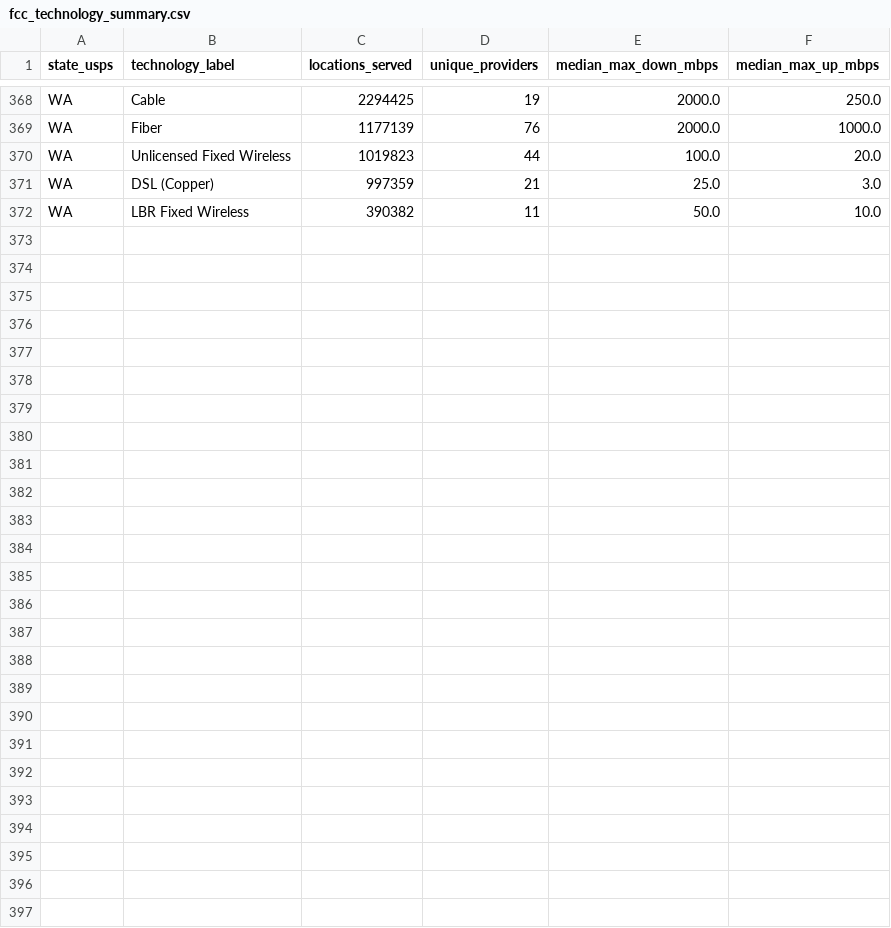
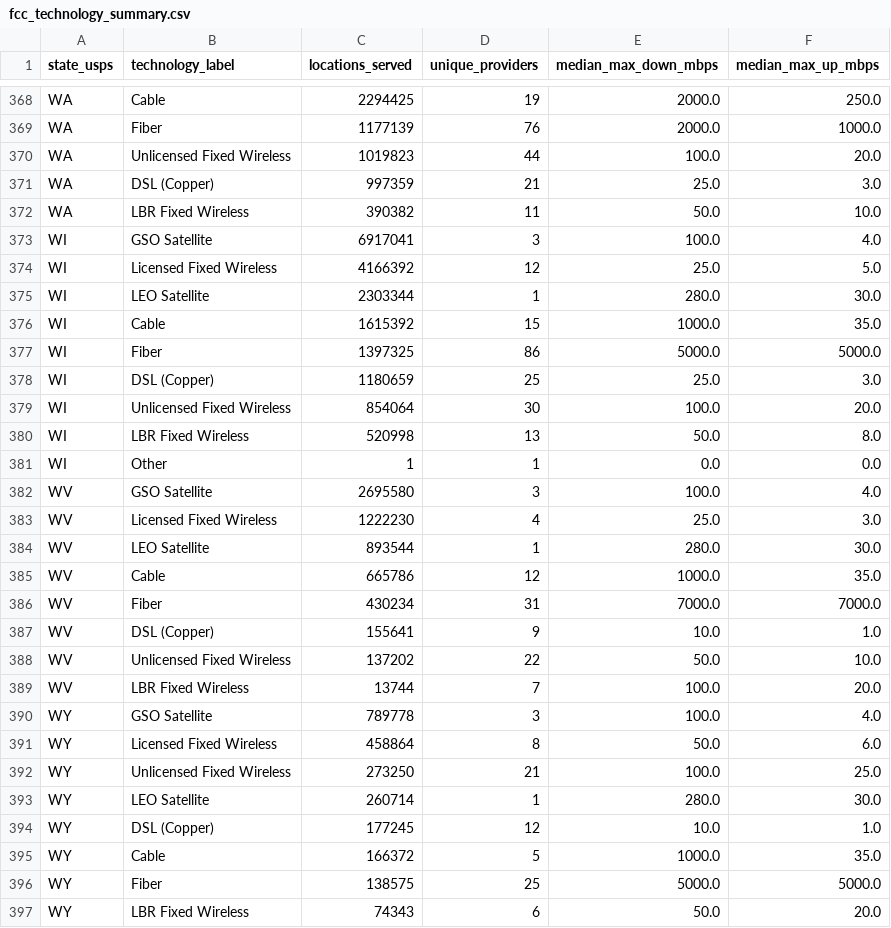
Before and after one commit to YashRao10/connectivity-cost-index, a CSV file: data/fcc_technology_summary.csv, drawn as a sheet; only a part is shown, gaps mark what is left out.

```diff
--- a/data/fcc_technology_summary.csv
+++ b/data/fcc_technology_summary.csv
@@ -372 +372,26 @@ WA,DSL (Copper),997359,21,25.0,3.0
 WA,LBR Fixed Wireless,390382,11,50.0,10.0
+WI,GSO Satellite,6917041,3,100.0,4.0
+WI,Licensed Fixed Wireless,4166392,12,25.0,5.0
+WI,LEO Satellite,2303344,1,280.0,30.0
+WI,Cable,1615392,15,1000.0,35.0
+WI,Fiber,1397325,86,5000.0,5000.0
+WI,DSL (Copper),1180659,25,25.0,3.0
+WI,Unlicensed Fixed Wireless,854064,30,100.0,20.0
+WI,LBR Fixed Wireless,520998,13,50.0,8.0
+WI,Other,1,1,0.0,0.0
+WV,GSO Satellite,2695580,3,100.0,4.0
+WV,Licensed Fixed Wireless,1222230,4,25.0,3.0
+WV,LEO Satellite,893544,1,280.0,30.0
+WV,Cable,665786,12,1000.0,35.0
+WV,Fiber,430234,31,7000.0,7000.0
+WV,DSL (Copper),155641,9,10.0,1.0
+WV,Unlicensed Fixed Wireless,137202,22,50.0,10.0
+WV,LBR Fixed Wireless,13744,7,100.0,20.0
+WY,GSO Satellite,789778,3,100.0,4.0
+WY,Licensed Fixed Wireless,458864,8,50.0,6.0
+WY,Unlicensed Fixed Wireless,273250,21,100.0,25.0
+WY,LEO Satellite,260714,1,280.0,30.0
+WY,DSL (Copper),177245,12,10.0,1.0
+WY,Cable,166372,5,1000.0,35.0
+WY,Fiber,138575,25,5000.0,5000.0
+WY,LBR Fixed Wireless,74343,6,50.0,20.0
```
Also changed, not shown: data/cost_comparison_v1.csv, 2 other files.
